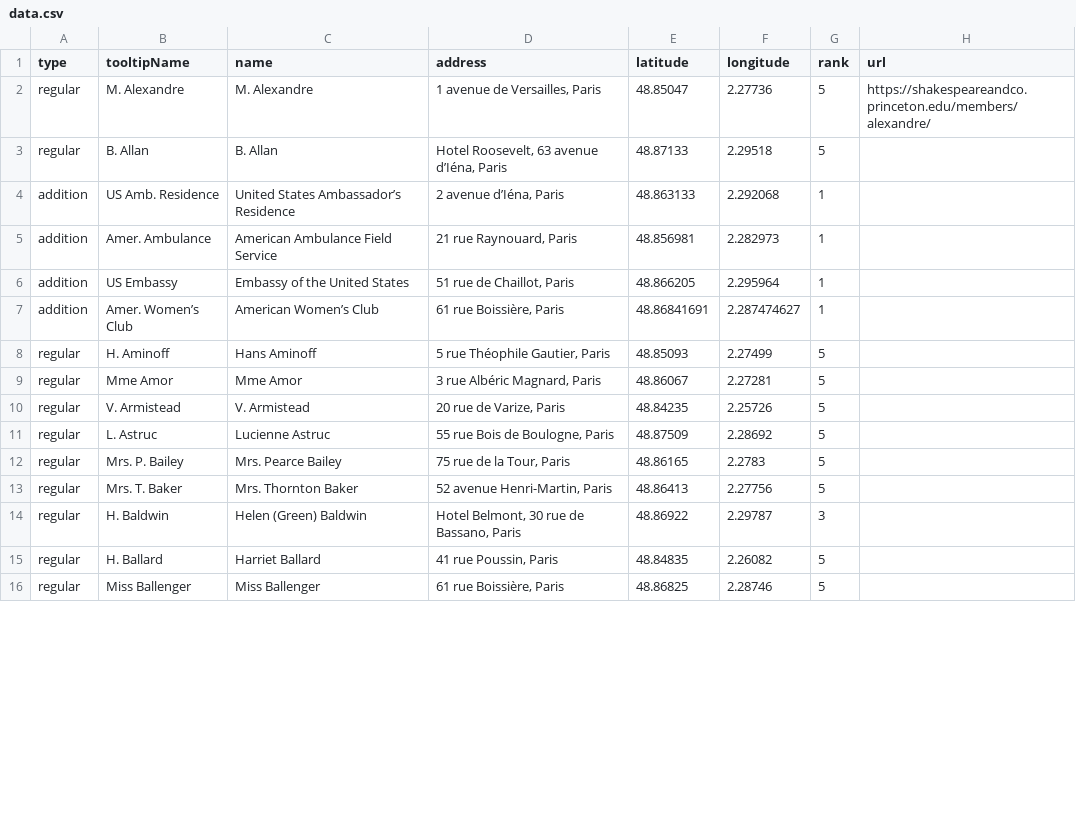
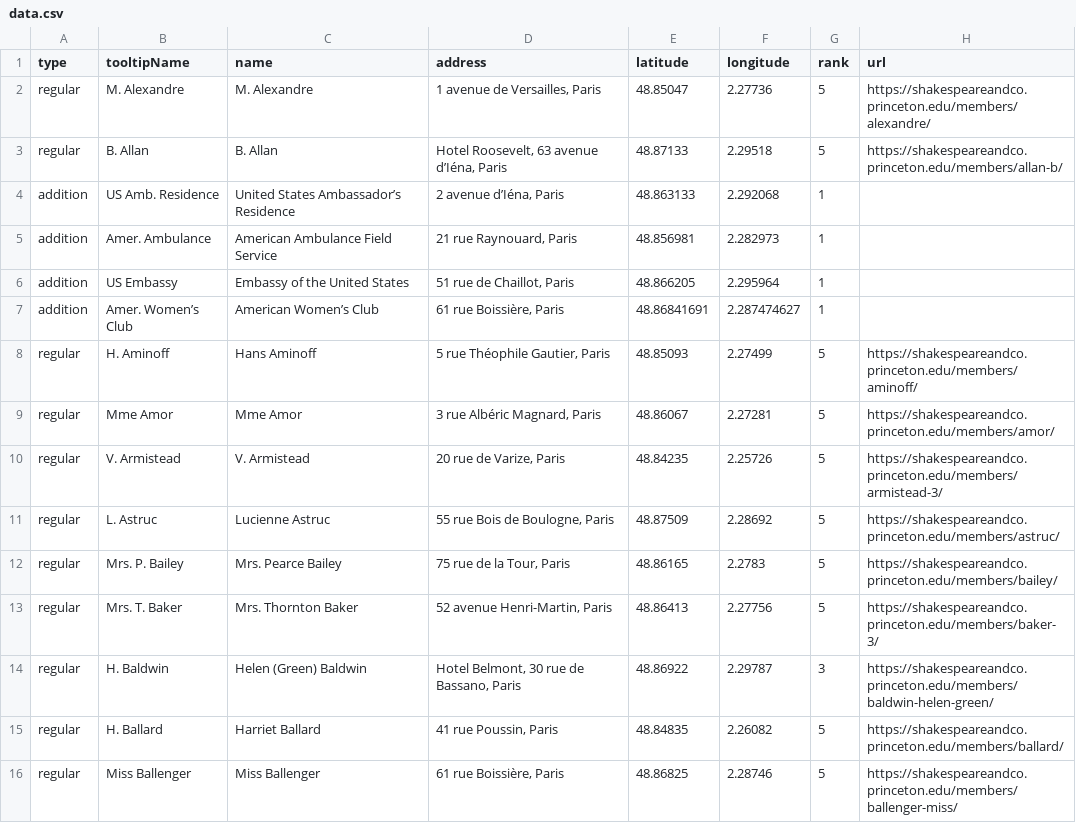
Before and after one commit to Princeton-CDH/literary-right-bank, a CSV file: data.csv, drawn as a sheet; only a part is shown; the diff covers the shown part only.

Commit message:
Update data.csv

```diff
--- a/data.csv
+++ b/data.csv
@@ -2,3 +2,3 @@ type,tooltipName,name,address,latitude,longitude,rank,url
 regular,M. Alexandre,M. Alexandre,"1 avenue de Versailles, Paris",48.85047,2.27736,5,https://shakespeareandco.princeton.edu/members/alexandre/
-regular,B. Allan,B. Allan,"Hotel Roosevelt, 63 avenue d’Iéna, Paris",48.87133,2.29518,5
+regular,B. Allan,B. Allan,"Hotel Roosevelt, 63 avenue d’Iéna, Paris",48.87133,2.29518,5,https://shakespeareandco.princeton.edu/members/allan-b/
 addition,US Amb. Residence,United States Ambassador’s Residence,"2 avenue d’Iéna, Paris",48.863133,2.292068,1
@@ -7,10 +7,10 @@ addition,US Embassy,Embassy of the United States,"51 rue de Chaillot, Paris",48.
 addition,Amer. Women’s Club,American Women’s Club,"61 rue Boissière, Paris",48.86841691,2.287474627,1
-regular,H. Aminoff,Hans Aminoff,"5 rue Théophile Gautier, Paris",48.85093,2.27499,5
-regular,Mme Amor,Mme Amor,"3 rue Albéric Magnard, Paris",48.86067,2.27281,5
-regular,V. Armistead,V. Armistead,"20 rue de Varize, Paris",48.84235,2.25726,5
-regular,L. Astruc,Lucienne Astruc,"55 rue Bois de Boulogne, Paris",48.87509,2.28692,5
-regular,Mrs. P. Bailey,Mrs. Pearce Bailey,"75 rue de la Tour, Paris",48.86165,2.2783,5
-regular,Mrs. T. Baker,Mrs. Thornton Baker,"52 avenue Henri-Martin, Paris",48.86413,2.27756,5
-regular,H. Baldwin,Helen (Green) Baldwin,"Hotel Belmont, 30 rue de Bassano, Paris",48.86922,2.29787,3
-regular,H. Ballard,Harriet Ballard,"41 rue Poussin, Paris",48.84835,2.26082,5
-regular,Miss Ballenger,Miss Ballenger,"61 rue Boissière, Paris",48.86825,2.28746,5
+regular,H. Aminoff,Hans Aminoff,"5 rue Théophile Gautier, Paris",48.85093,2.27499,5,https://shakespeareandco.princeton.edu/members/aminoff/
+regular,Mme Amor,Mme Amor,"3 rue Albéric Magnard, Paris",48.86067,2.27281,5,https://shakespeareandco.princeton.edu/members/amor/
+regular,V. Armistead,V. Armistead,"20 rue de Varize, Paris",48.84235,2.25726,5,https://shakespeareandco.princeton.edu/members/armistead-3/
+regular,L. Astruc,Lucienne Astruc,"55 rue Bois de Boulogne, Paris",48.87509,2.28692,5,https://shakespeareandco.princeton.edu/members/astruc/
+regular,Mrs. P. Bailey,Mrs. Pearce Bailey,"75 rue de la Tour, Paris",48.86165,2.2783,5,https://shakespeareandco.princeton.edu/members/bailey/
+regular,Mrs. T. Baker,Mrs. Thornton Baker,"52 avenue Henri-Martin, Paris",48.86413,2.27756,5,https://shakespeareandco.princeton.edu/members/baker-3/
+regular,H. Baldwin,Helen (Green) Baldwin,"Hotel Belmont, 30 rue de Bassano, Paris",48.86922,2.29787,3,https://shakespeareandco.princeton.edu/members/baldwin-helen-green/
+regular,H. Ballard,Harriet Ballard,"41 rue Poussin, Paris",48.84835,2.26082,5,https://shakespeareandco.princeton.edu/members/ballard/
+regular,Miss Ballenger,Miss Ballenger,"61 rue Boissière, Paris",48.86825,2.28746,5,https://shakespeareandco.princeton.edu/members/ballenger-miss/
```
Also changed, not shown: 60 edited cells elsewhere in this file.
